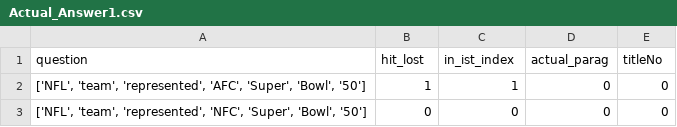
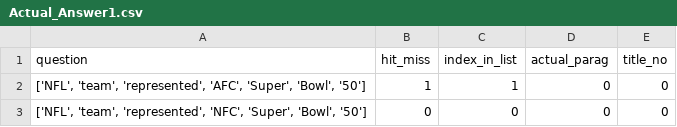
Before and after one commit to Tooba-al/QA-System, a CSV file: CSV-Files/Actual_Answer1.csv, drawn as a sheet; only a part is shown.

```diff
--- a/CSV-Files/Actual_Answer1.csv
+++ b/CSV-Files/Actual_Answer1.csv
@@ -1,2 +1,2 @@
-question,hit_lost,in_ist_index,actual_parag,titleNo
+question,hit_miss,index_in_list,actual_parag,title_no
 "['NFL', 'team', 'represented', 'AFC', 'Super', 'Bowl', '50']",1,1,0,0
```
Also changed, not shown: 1 other file.
